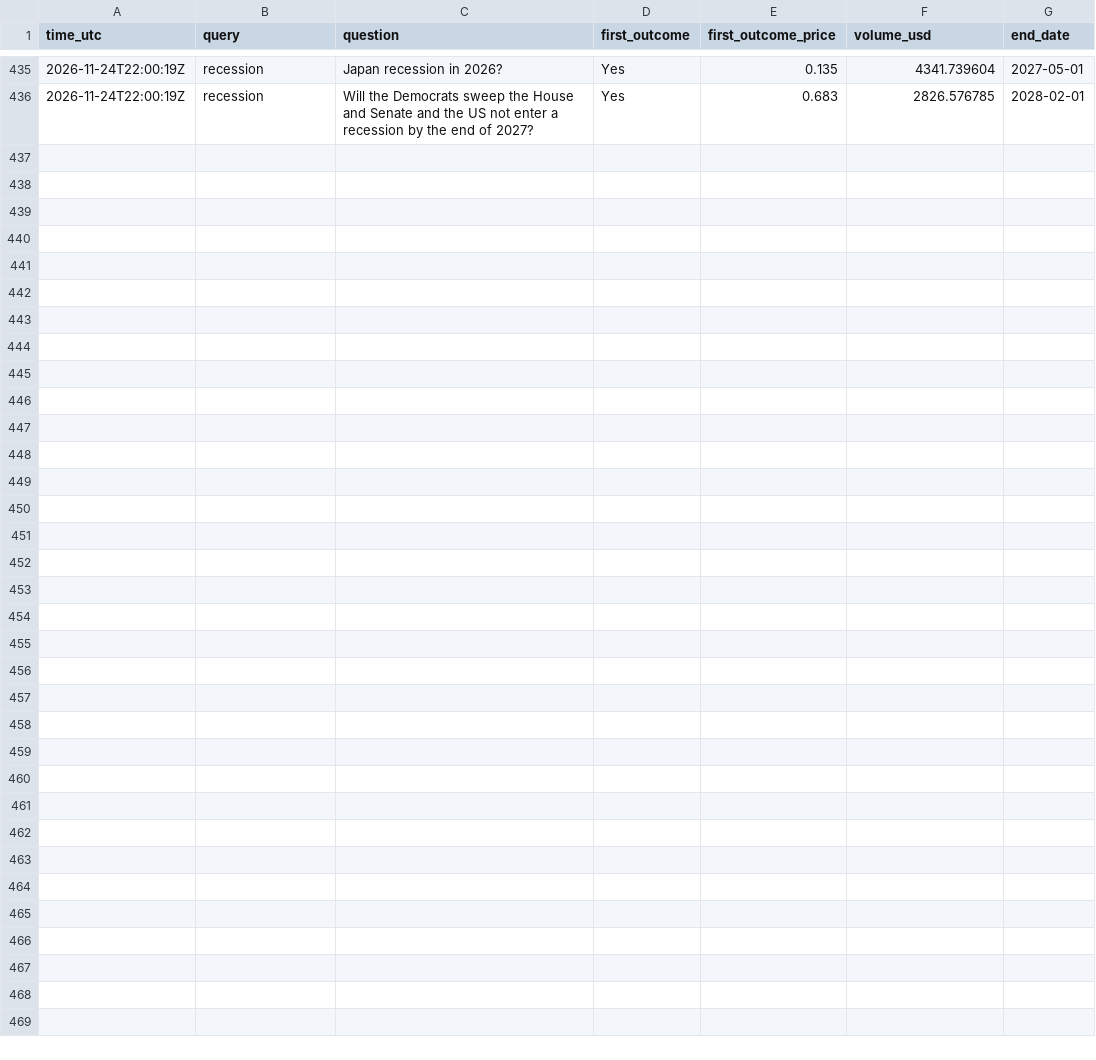
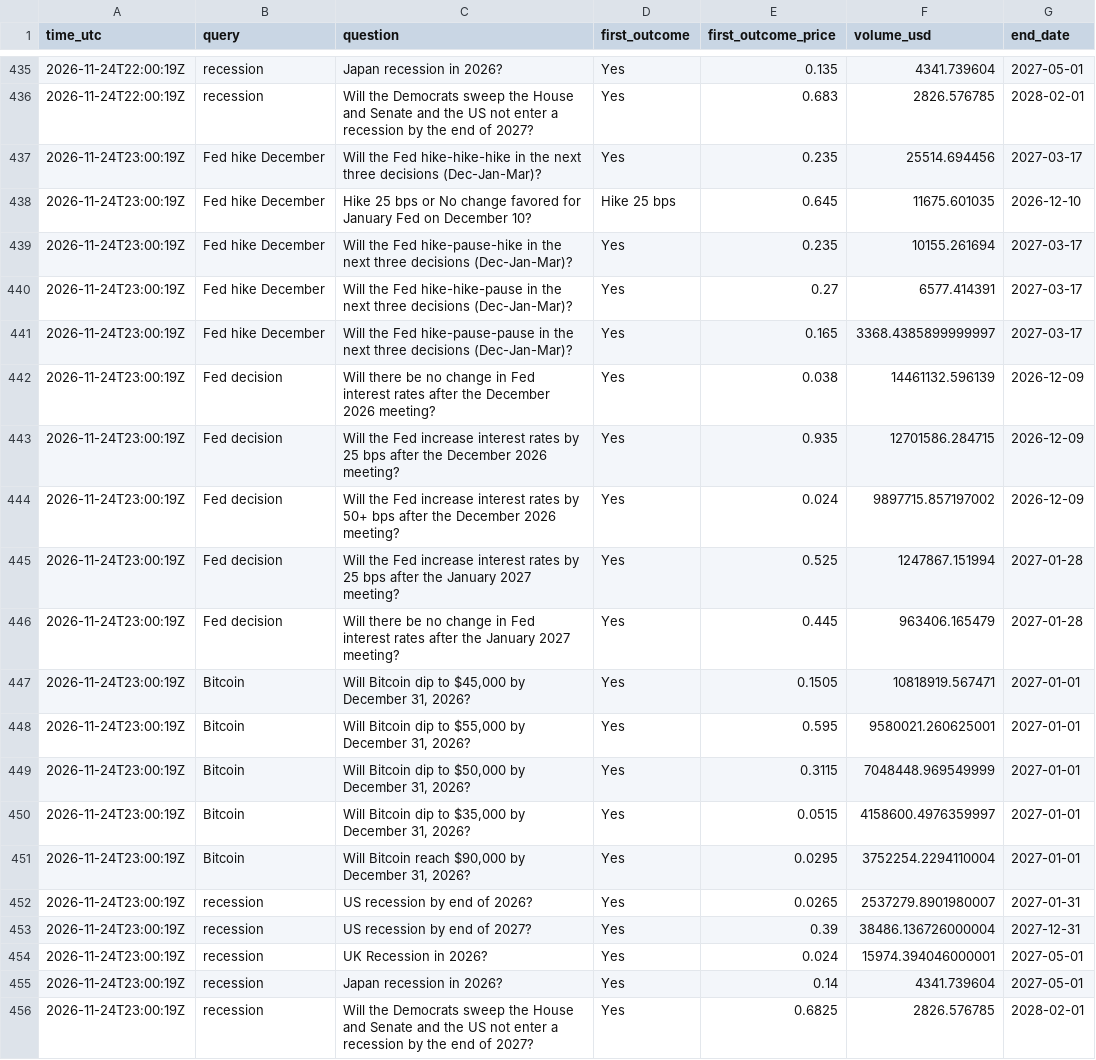
Before and after one commit to JonHagwood/crypto-data, a CSV file: data/polymarket.csv, drawn as a sheet; only a part is shown, gaps mark what is left out; the diff names each change by its address in the sheet, - before the commit and + after, or states it on an @@ line.

Commit message:
data 2026-11-24T23:01Z

```diff
--- a/data/polymarket.csv
+++ b/data/polymarket.csv
+row 437: 2026-11-24T23:00:19Z | Fed hike December | Will the Fed hike-hike-hike in the next three decisions (Dec-Jan-Mar)? | Yes | 0.235 | 25514.694456 | 2027-03-17
+row 438: 2026-11-24T23:00:19Z | Fed hike December | Hike 25 bps or No change favored for January Fed on December 10? | Hike 25 bps | 0.645 | 11675.601035 | 2026-12-10
+row 439: 2026-11-24T23:00:19Z | Fed hike December | Will the Fed hike-pause-hike in the next three decisions (Dec-Jan-Mar)? | Yes | 0.235 | 10155.261694 | 2027-03-17
+row 440: 2026-11-24T23:00:19Z | Fed hike December | Will the Fed hike-hike-pause in the next three decisions (Dec-Jan-Mar)? | Yes | 0.27 | 6577.414391 | 2027-03-17
+row 441: 2026-11-24T23:00:19Z | Fed hike December | Will the Fed hike-pause-pause in the next three decisions (Dec-Jan-Mar)? | Yes | 0.165 | 3368.4385899999997 | 2027-03-17
+row 442: 2026-11-24T23:00:19Z | Fed decision | Will there be no change in Fed interest rates after the December 2026 meeting? | Yes | 0.038 | 14461132.596139 | 2026-12-09
+row 443: 2026-11-24T23:00:19Z | Fed decision | Will the Fed increase interest rates by 25 bps after the December 2026 meeting? | Yes | 0.935 | 12701586.284715 | 2026-12-09
+row 444: 2026-11-24T23:00:19Z | Fed decision | Will the Fed increase interest rates by 50+ bps after the December 2026 meeting? | Yes | 0.024 | 9897715.857197002 | 2026-12-09
+row 445: 2026-11-24T23:00:19Z | Fed decision | Will the Fed increase interest rates by 25 bps after the January 2027 meeting? | Yes | 0.525 | 1247867.151994 | 2027-01-28
+row 446: 2026-11-24T23:00:19Z | Fed decision | Will there be no change in Fed interest rates after the January 2027 meeting? | Yes | 0.445 | 963406.165479 | 2027-01-28
+row 447: 2026-11-24T23:00:19Z | Bitcoin | Will Bitcoin dip to $45,000 by December 31, 2026? | Yes | 0.1505 | 10818919.567471 | 2027-01-01
+row 448: 2026-11-24T23:00:19Z | Bitcoin | Will Bitcoin dip to $55,000 by December 31, 2026? | Yes | 0.595 | 9580021.260625001 | 2027-01-01
+row 449: 2026-11-24T23:00:19Z | Bitcoin | Will Bitcoin dip to $50,000 by December 31, 2026? | Yes | 0.3115 | 7048448.969549999 | 2027-01-01
+row 450: 2026-11-24T23:00:19Z | Bitcoin | Will Bitcoin dip to $35,000 by December 31, 2026? | Yes | 0.0515 | 4158600.4976359997 | 2027-01-01
+row 451: 2026-11-24T23:00:19Z | Bitcoin | Will Bitcoin reach $90,000 by December 31, 2026? | Yes | 0.0295 | 3752254.2294110004 | 2027-01-01
+row 452: 2026-11-24T23:00:19Z | recession | US recession by end of 2026? | Yes | 0.0265 | 2537279.8901980007 | 2027-01-31
+row 453: 2026-11-24T23:00:19Z | recession | US recession by end of 2027? | Yes | 0.39 | 38486.136726000004 | 2027-12-31
+row 454: 2026-11-24T23:00:19Z | recession | UK Recession in 2026? | Yes | 0.024 | 15974.394046000001 | 2027-05-01
+row 455: 2026-11-24T23:00:19Z | recession | Japan recession in 2026? | Yes | 0.14 | 4341.739604 | 2027-05-01
+row 456: 2026-11-24T23:00:19Z | recession | Will the Democrats sweep the House and Senate and the US not enter a recession by the end of 2027? | Yes | 0.6825 | 2826.576785 | 2028-02-01
```
Also changed, not shown: data/deribit_btc.csv, data/fear_greed.csv, 4 other files.
